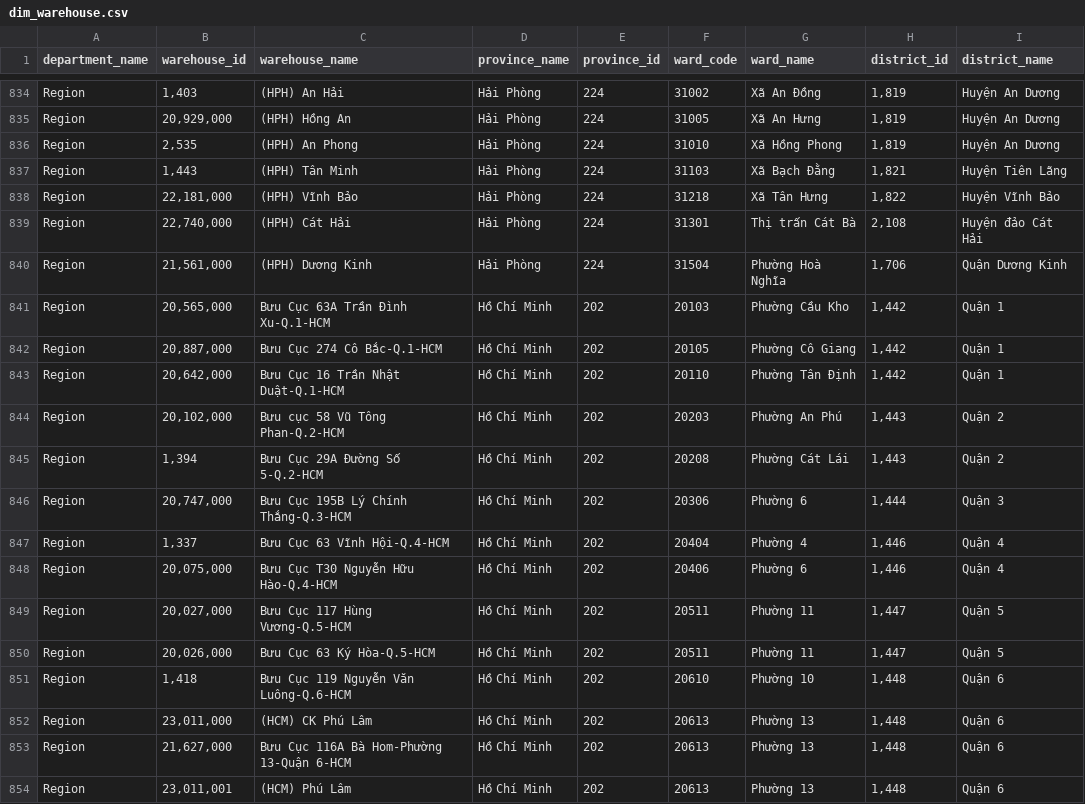
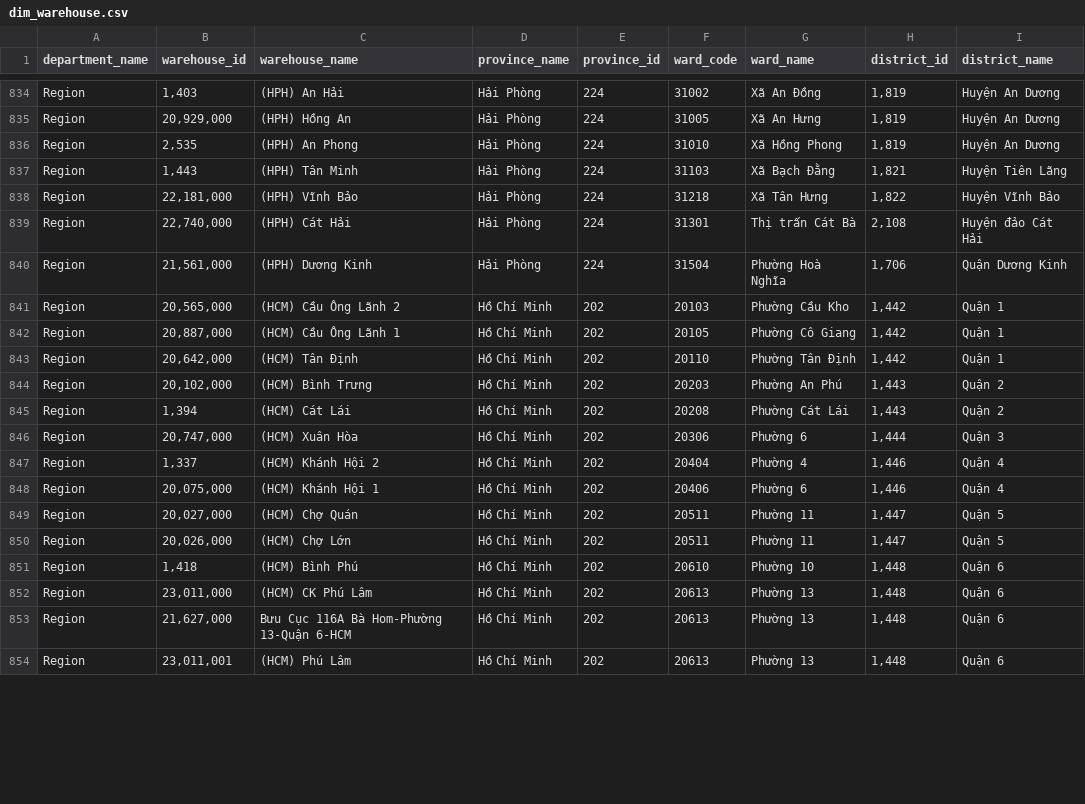
Before and after one commit to m12ghn/tan_kim_routing, a CSV file: data/dim_warehouse.csv, drawn as a sheet; only a part is shown, gaps mark what is left out; the diff covers the shown part only; the diff names each change by its address in the sheet, - before the commit and + after, or states it on an @@ line.

```diff
--- a/data/dim_warehouse.csv
+++ b/data/dim_warehouse.csv
-C841 (warehouse_name): Bưu Cục 63A Trần Đình Xu-Q.1-HCM
+C841 (warehouse_name): (HCM) Cầu Ông Lãnh 2
-C842 (warehouse_name): Bưu Cục 274 Cô Bắc-Q.1-HCM
+C842 (warehouse_name): (HCM) Cầu Ông Lãnh 1
-C843 (warehouse_name): Bưu Cục 16 Trần Nhật Duật-Q.1-HCM
+C843 (warehouse_name): (HCM) Tân Định
-C844 (warehouse_name): Bưu cục 58 Vũ Tông Phan-Q.2-HCM
+C844 (warehouse_name): (HCM) Bình Trưng
-C845 (warehouse_name): Bưu Cục 29A Đường Số 5-Q.2-HCM
+C845 (warehouse_name): (HCM) Cát Lái
-C846 (warehouse_name): Bưu Cục 195B Lý Chính Thắng-Q.3-HCM
+C846 (warehouse_name): (HCM) Xuân Hòa
-C847 (warehouse_name): Bưu Cục 63 Vĩnh Hội-Q.4-HCM
+C847 (warehouse_name): (HCM) Khánh Hội 2
-C848 (warehouse_name): Bưu Cục T30 Nguyễn Hữu Hào-Q.4-HCM
+C848 (warehouse_name): (HCM) Khánh Hội 1
-C849 (warehouse_name): Bưu Cục 117 Hùng Vương-Q.5-HCM
+C849 (warehouse_name): (HCM) Chợ Quán
-C850 (warehouse_name): Bưu Cục 63 Ký Hòa-Q.5-HCM
+C850 (warehouse_name): (HCM) Chợ Lớn
-C851 (warehouse_name): Bưu Cục 119 Nguyễn Văn Luông-Q.6-HCM
+C851 (warehouse_name): (HCM) Bình Phú
```
Also changed, not shown: 161 edited cells elsewhere in this file, 3 other files.
